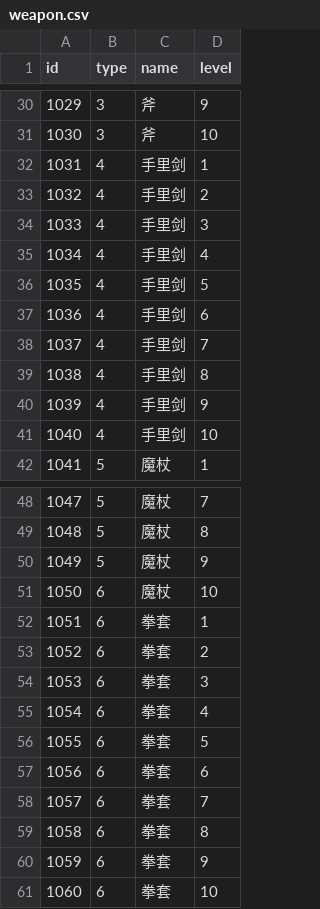
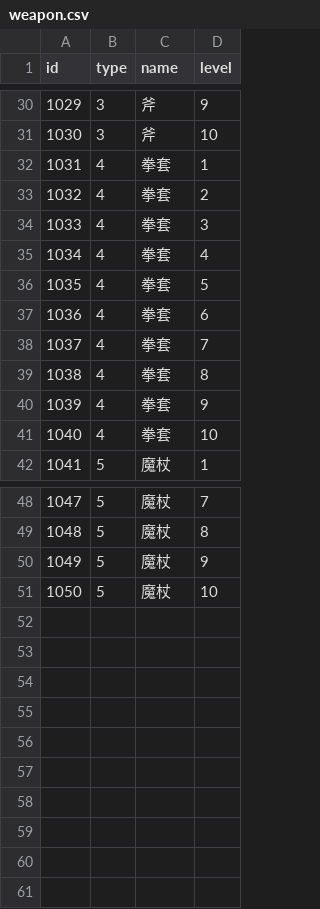
Before and after one commit to coder-hp/MergeDefense, a CSV file: MergeDefense/Assets/Excel/weapon.csv, drawn as a sheet; only a part is shown, gaps mark what is left out.

```diff
--- a/MergeDefense/Assets/Excel/weapon.csv
+++ b/MergeDefense/Assets/Excel/weapon.csv
@@ -31,12 +31,12 @@
 1030,3,斧,10
-1031,4,手里剑,1
-1032,4,手里剑,2
-1033,4,手里剑,3
-1034,4,手里剑,4
-1035,4,手里剑,5
-1036,4,手里剑,6
-1037,4,手里剑,7
-1038,4,手里剑,8
-1039,4,手里剑,9
-1040,4,手里剑,10
+1031,4,拳套,1
+1032,4,拳套,2
+1033,4,拳套,3
+1034,4,拳套,4
+1035,4,拳套,5
+1036,4,拳套,6
+1037,4,拳套,7
+1038,4,拳套,8
+1039,4,拳套,9
+1040,4,拳套,10
 1041,5,魔杖,1
@@ -50,12 +50,2 @@
 1049,5,魔杖,9
-1050,6,魔杖,10
-1051,6,拳套,1
-1052,6,拳套,2
-1053,6,拳套,3
-1054,6,拳套,4
-1055,6,拳套,5
-1056,6,拳套,6
-1057,6,拳套,7
-1058,6,拳套,8
-1059,6,拳套,9
-1060,6,拳套,10
+1050,5,魔杖,10
```
Also changed, not shown: 1 other file.
